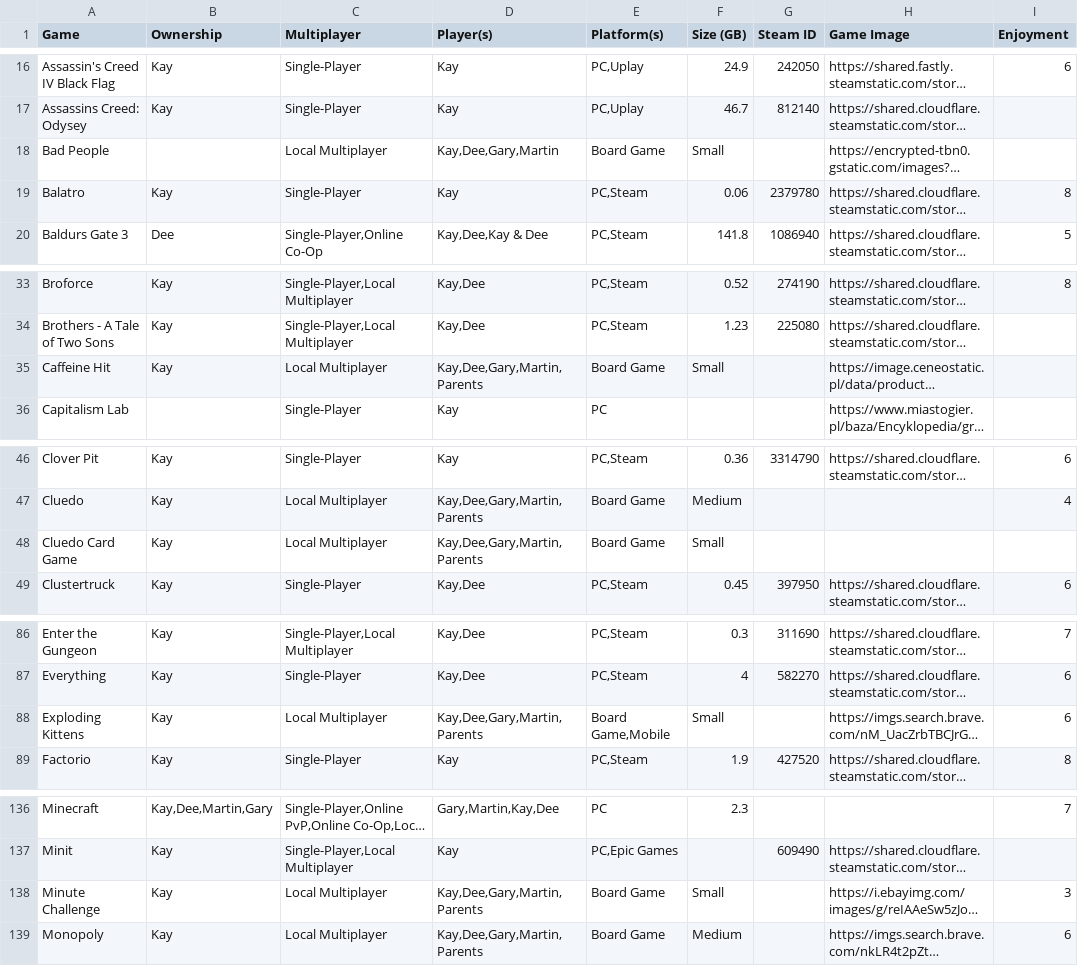
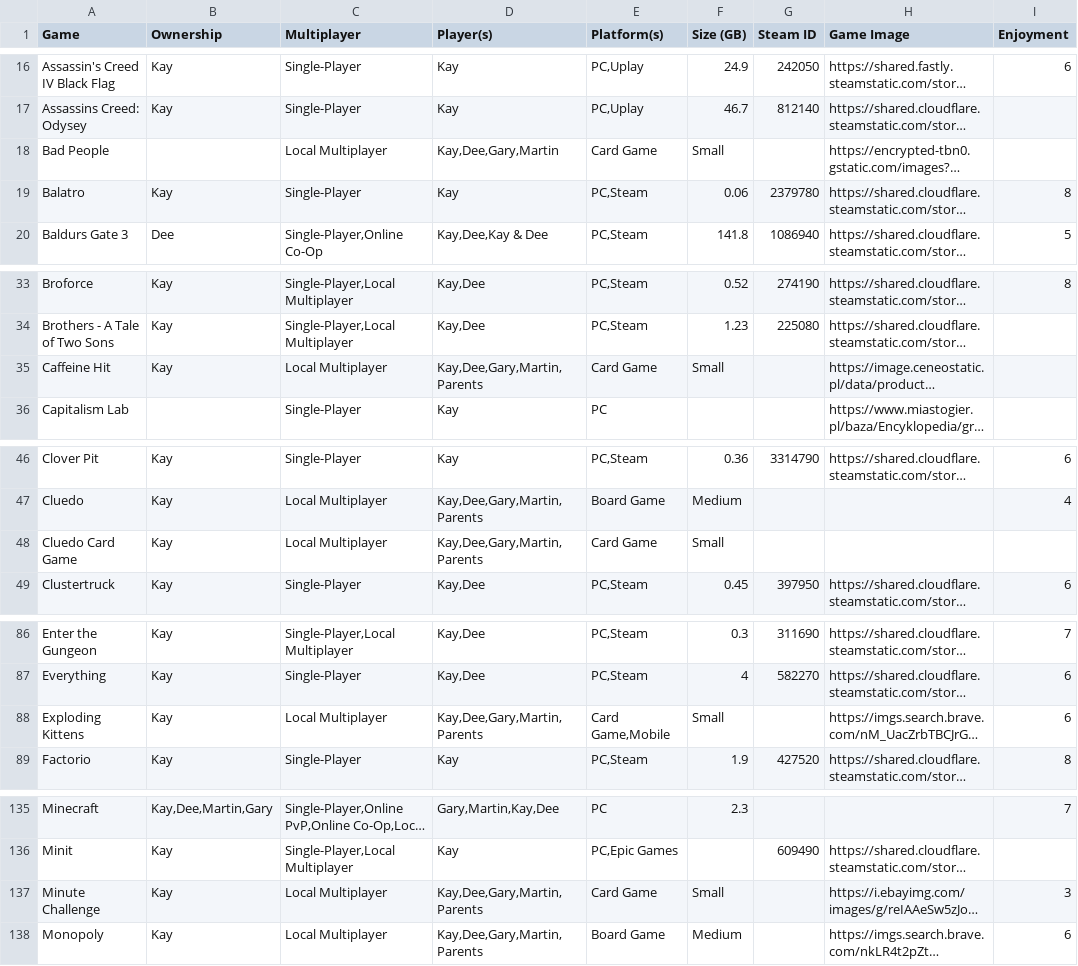
Before and after one commit to kay-who-codes/Game-Library, a CSV file: games.csv, drawn as a sheet; only a part is shown, gaps mark what is left out; long unchanged cells end in …; addresses are those after the commit; the diff covers the shown part only; the diff names each change by its address in the sheet, - before the commit and + after, or states it on an @@ line.

Commit message:
Update games.csv

```diff
--- a/games.csv
+++ b/games.csv
-E18 (Platform(s)): Board Game
+E18 (Platform(s)): Card Game
-E35 (Platform(s)): Board Game
+E35 (Platform(s)): Card Game
-E48 (Platform(s)): Board Game
+E48 (Platform(s)): Card Game
-E88 (Platform(s)): Board Game,Mobile
+E88 (Platform(s)): Card Game,Mobile
-E137 (Platform(s)): Board Game
+E137 (Platform(s)): Card Game
```
Also changed, not shown: 6 removed rows and 10 edited cells elsewhere in this file.
